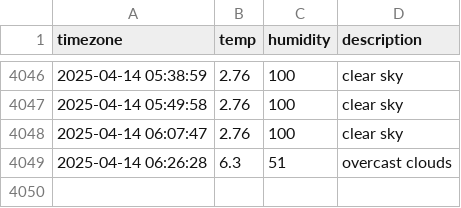
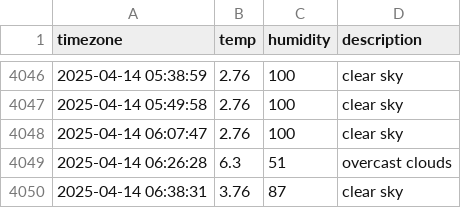
Before and after one commit to YOOSEONGWOO/seoul_weather, a CSV file: seoul_weather.csv, drawn as a sheet; only a part is shown, gaps mark what is left out.

```diff
--- a/seoul_weather.csv
+++ b/seoul_weather.csv
@@ -4049 +4049,2 @@ timezone,temp,humidity,description
 2025-04-14 06:26:28,6.3,51,overcast clouds
+2025-04-14 06:38:31,3.76,87,clear sky
```
